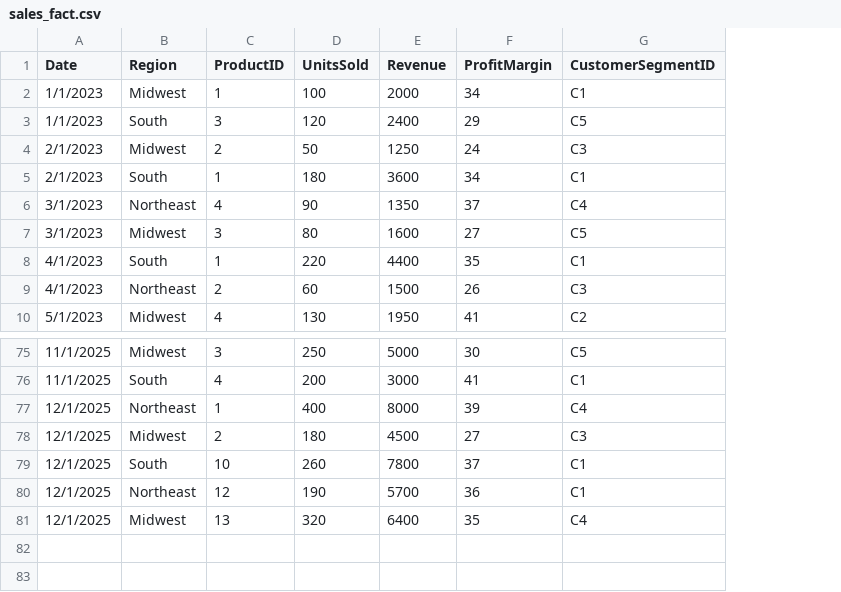
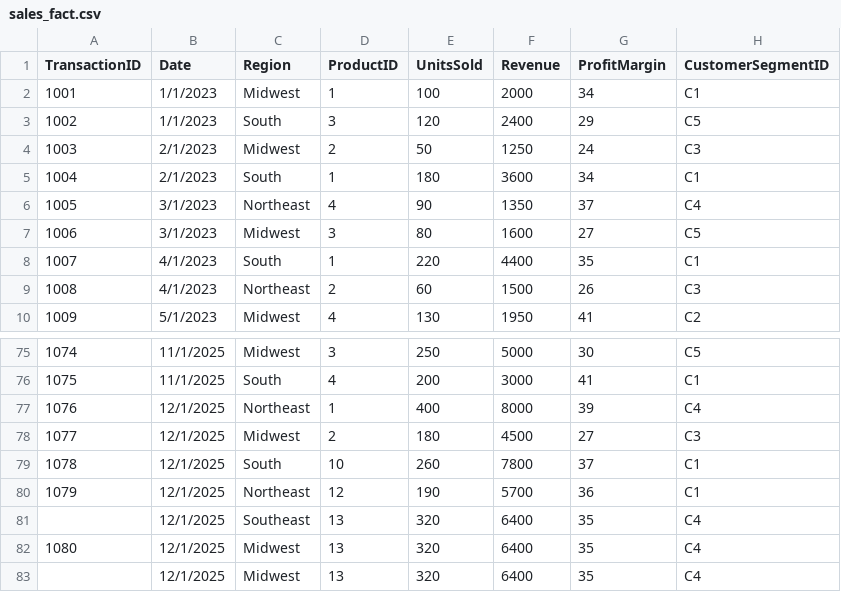
Before and after one commit to RucuAvinash/key-lime-pie-store-finalproject, a CSV file: data/raw/sales_fact.csv, drawn as a sheet; only a part is shown, gaps mark what is left out; the diff names each change by its address in the sheet, - before the commit and + after, or states it on an @@ line.

Commit message:
processed raw data

```diff
--- a/data/raw/sales_fact.csv
+++ b/data/raw/sales_fact.csv
+column A (TransactionID), rows 2-10: 1001 | 1002 | 1003 | 1004 | 1005 | 1006 | 1007 | 1008 | 1009; rows 75-80: 1074 | 1075 | 1076 | 1077 | 1078 | 1079; row 82: 1080
+row 81:  | 12/1/2025 | Southeast | 13 | 320 | 6400 | 35 | C4
+row 83:  | 12/1/2025 | Midwest | 13 | 320 | 6400 | 35 | C4
```
Also changed, not shown: 6 other files.
